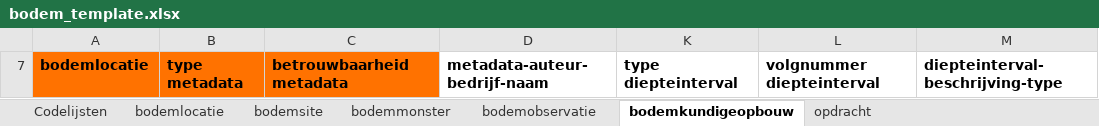
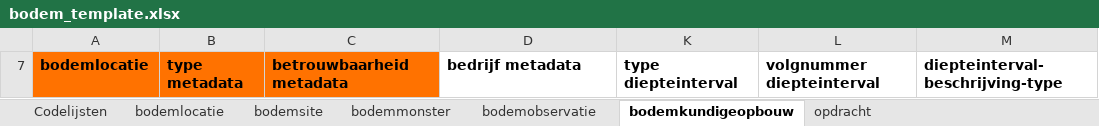
Before and after one commit to DOV-Vlaanderen/xls2xml, an Excel workbook: data/bodem_template.xlsx, sheet bodemkundigeopbouw, drawn as a sheet; only a part is shown; values as stored, in another font and other column widths than the file's, no borders; the diff names each change by its address in the sheet, - before the commit and + after, or states it on an @@ line.

```diff
--- a/data/bodem_template.xlsx (sheet bodemkundigeopbouw)
+++ b/data/bodem_template.xlsx (sheet bodemkundigeopbouw)
-D7: metadata-auteur-bedrijf-naam
+D7: bedrijf metadata
```
Also changed, not shown: sheet bodemlocatie, sheet opdracht, sheet bodemmonster, sheet bodemsite, sheet bodemobservatie, hidden cells, data/geologie_template.xlsx, data/geologie_template_full.xlsx, 18 other files.
